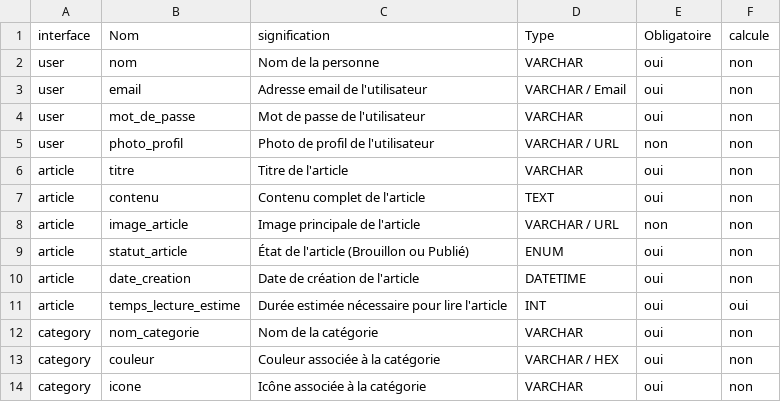
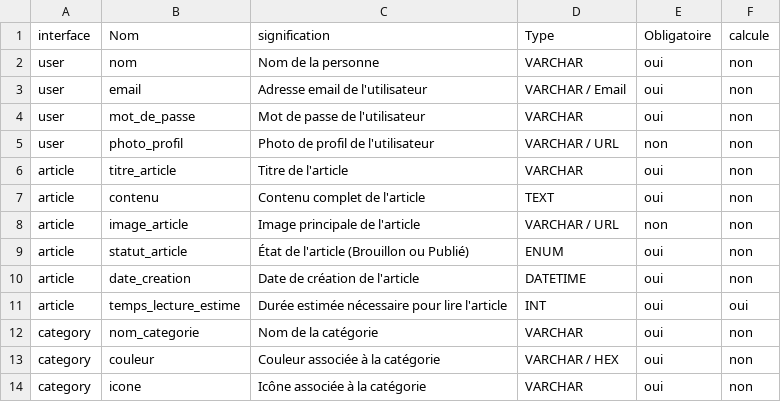
Before and after one commit to ibrahim-Medkour/Rappel-N1, a CSV file: Créer le dictionnaire de données d’un Blog/dictionnaire_donnees.csv, drawn as a sheet.

Commit message:
csv

```diff
--- a/Créer le dictionnaire de données d’un Blog/dictionnaire_donnees.csv
+++ b/Créer le dictionnaire de données d’un Blog/dictionnaire_donnees.csv
@@ -5,3 +5,3 @@ user,mot_de_passe,Mot de passe de l'utilisateur,VARCHAR,oui,non
 user,photo_profil,Photo de profil de l'utilisateur,VARCHAR / URL,non,non
-article,titre,Titre de l'article,VARCHAR,oui,non
+article,titre_article,Titre de l'article,VARCHAR,oui,non
 article,contenu,Contenu complet de l'article,TEXT,oui,non
```
